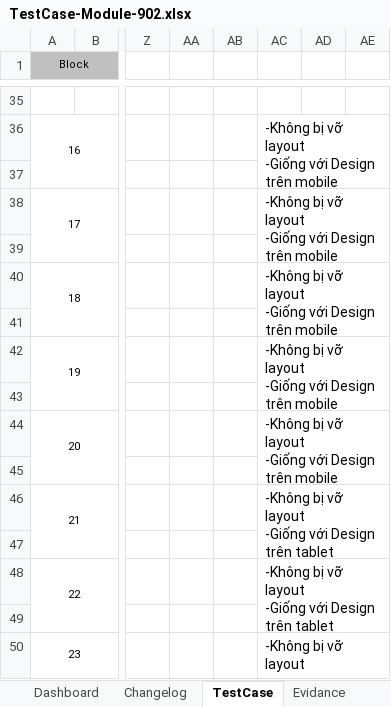
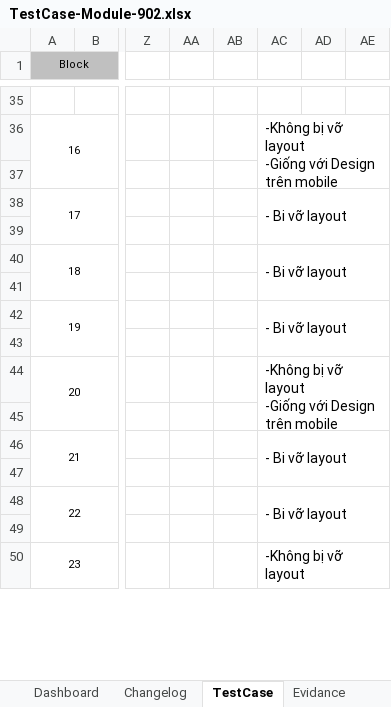
Before and after one commit to foostart/30-cdptw1-2, an Excel workbook: 902/TestCase-Module-902.xlsx, sheet TestCase, drawn as a sheet; only a part is shown, gaps mark what is left out; values as stored, in another font and other column widths than the file's, no borders; ↵ is a line break in a cell; the diff names each change by its address in the sheet, - before the commit and + after, or states it on an @@ line.

Commit message:
Update standart & testcase

```diff
--- a/902/TestCase-Module-902.xlsx (sheet TestCase)
+++ b/902/TestCase-Module-902.xlsx (sheet TestCase)
-AC38: -Không bị vỡ layout ↵ -Giống với Design trên mobile
+AC38: - Bi vỡ layout
-AC40: -Không bị vỡ layout ↵ -Giống với Design trên mobile
+AC40: - Bi vỡ layout
-AC42: -Không bị vỡ layout ↵ -Giống với Design trên mobile
+AC42: - Bi vỡ layout
-AC46: -Không bị vỡ layout ↵ -Giống với Design trên tablet
+AC46: - Bi vỡ layout
-AC48: -Không bị vỡ layout ↵ -Giống với Design trên tablet
+AC48: - Bi vỡ layout
```
Also changed, not shown: charts or pictures, 1 other file.
